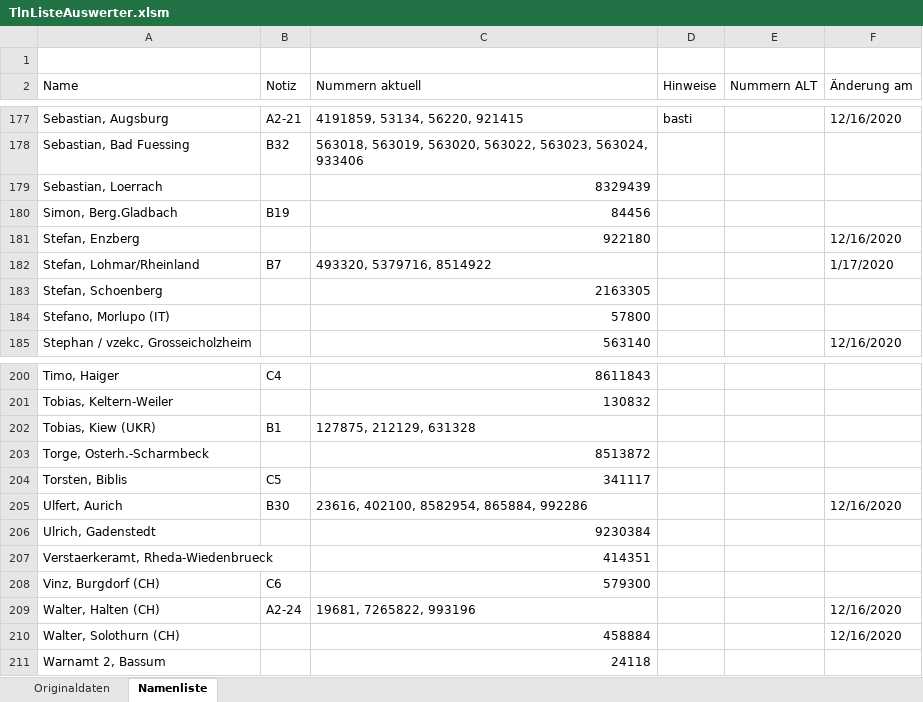
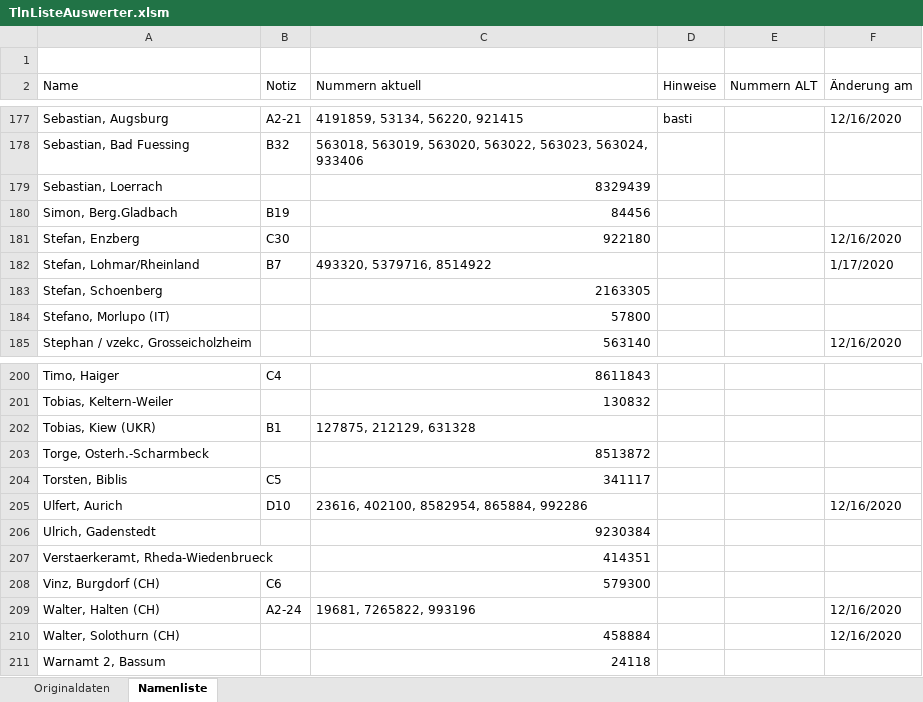
Before and after one commit to toresbe/itelex, an Excel workbook: TlnListeAuswerter.xlsm, sheet Namenliste, drawn as a sheet; only a part is shown, gaps mark what is left out; values as stored, in another font and other column widths than the file's, no cell formats; charts and pictures not drawn; the diff covers the shown part only; the diff names each change by its address in the sheet, - before the commit and + after, or states it on an @@ line.

```diff
--- a/TlnListeAuswerter.xlsm (sheet Namenliste)
+++ b/TlnListeAuswerter.xlsm (sheet Namenliste)
-B181 (Notiz): (empty)
+B181 (Notiz): C30
-B205 (Notiz): B30
+B205 (Notiz): D10
```
Also changed, not shown: 15 edited cells elsewhere in this sheet, cell formats, 2 other files.
